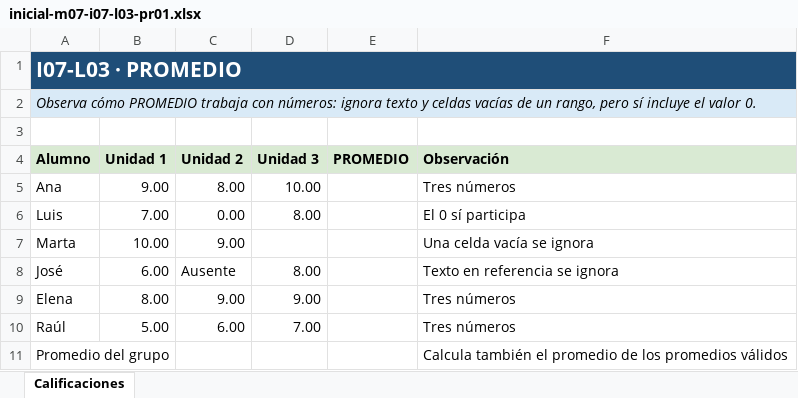
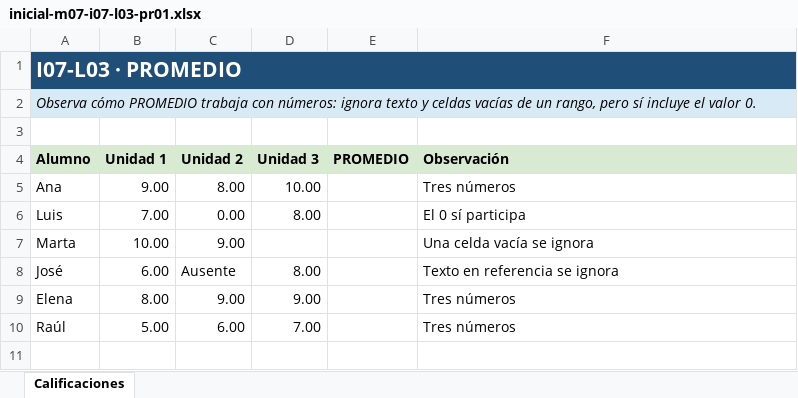
Before and after one commit to jorgeherrera-dev/excel-en-ruta-pages, an Excel workbook: downloads/exercises/inicial-m07-i07-l03-pr01.xlsx, sheet Calificaciones, drawn as a sheet; values as stored, in another font and other column widths than the file's, no borders; the diff names each change by its address in the sheet, - before the commit and + after, or states it on an @@ line.

```diff
--- a/downloads/exercises/inicial-m07-i07-l03-pr01.xlsx (sheet Calificaciones)
+++ b/downloads/exercises/inicial-m07-i07-l03-pr01.xlsx (sheet Calificaciones)
-row 11: Promedio del grupo |  |  |  |  | Calcula también el promedio de los promedios válidos
```
Also changed, not shown: downloads/exercises/inicial-m08-i08-p01-pr01.xlsx, 2 other files.
